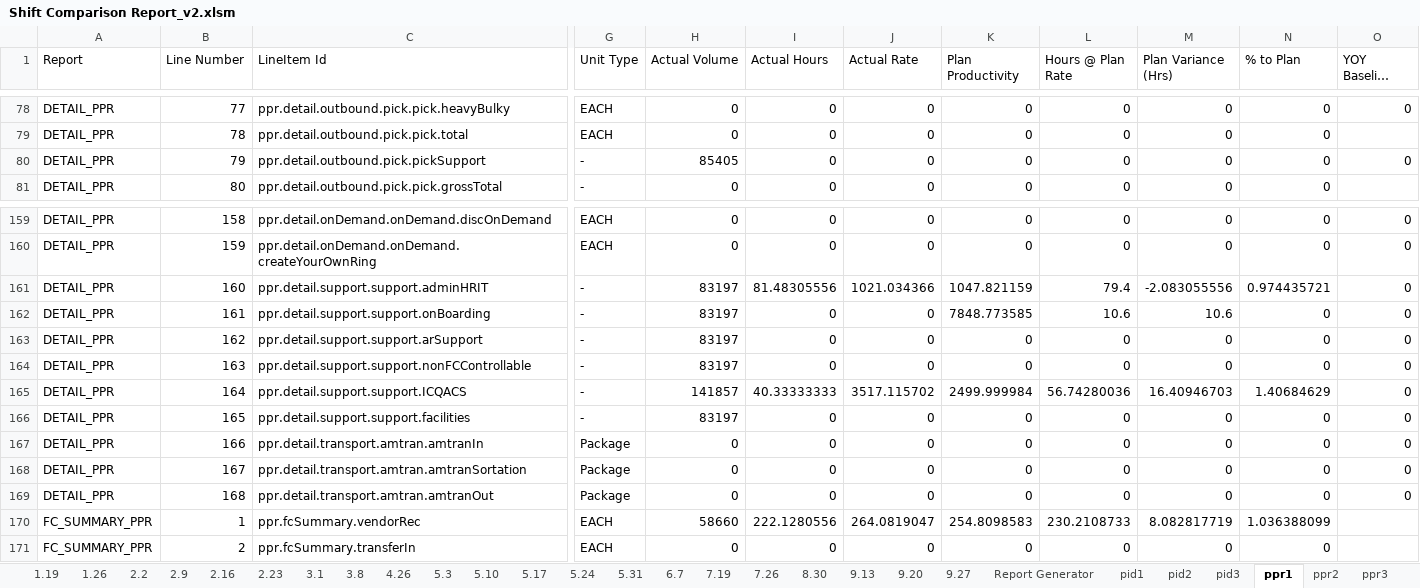
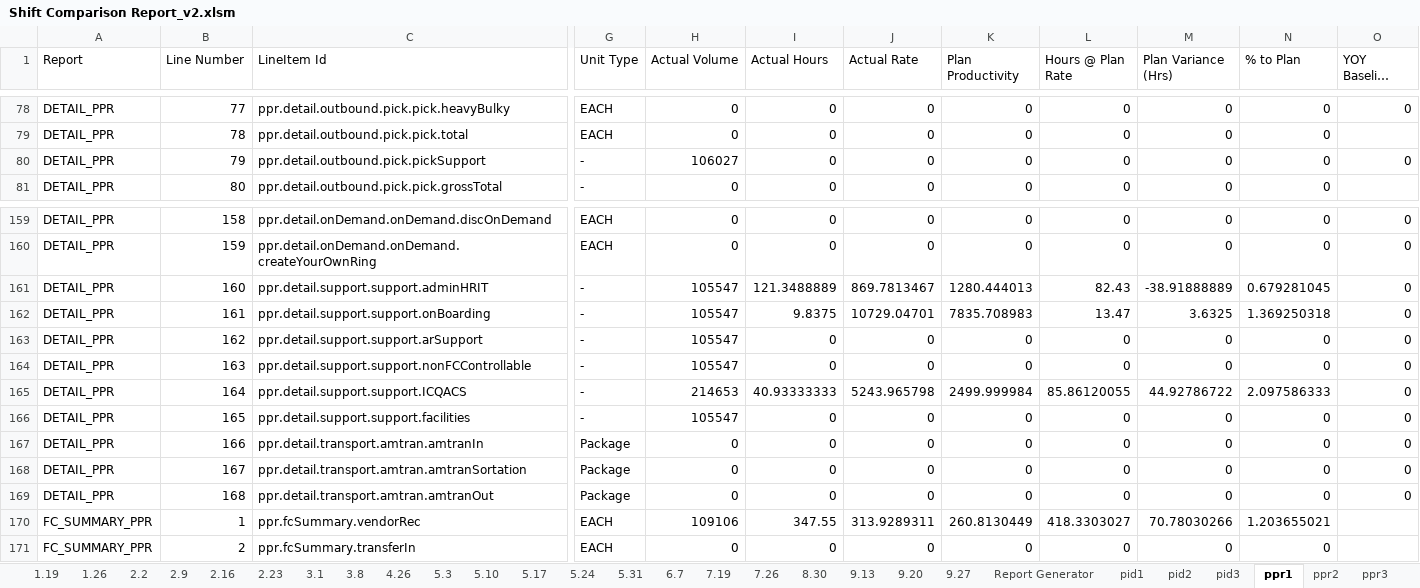
Before and after one commit to geovani-montoya/amazon_shift_comparison_reports_automation, an Excel workbook: Shift Comparison Report_v2.xlsm, sheet ppr1, drawn as a sheet; only a part is shown, gaps mark what is left out; long unchanged cells end in …; values as stored, in another font and other column widths than the file's, no borders; the diff covers the shown part only; the diff names each change by its address in the sheet, - before the commit and + after, or states it on an @@ line.

```diff
--- a/Shift Comparison Report_v2.xlsm (sheet ppr1)
+++ b/Shift Comparison Report_v2.xlsm (sheet ppr1)
-H80 (Actual Volume): 85405
+H80 (Actual Volume): 106027
-H161:H164 (Actual Volume): 83197
+H161:H164 (Actual Volume): 105547
-I161 (Actual Hours): 81.48305556
+I161 (Actual Hours): 121.3488889
-J161 (Actual Rate): 1021.034366
+J161 (Actual Rate): 869.7813467
-K161 (Plan Productivity): 1047.821159
+K161 (Plan Productivity): 1280.444013
-L161 (Hours @ Plan Rate): 79.4
+L161 (Hours @ Plan Rate): 82.43
-M161 (Plan Variance (Hrs)): -2.083055556
+M161 (Plan Variance (Hrs)): -38.91888889
-N161 (% to Plan): 0.974435721
+N161 (% to Plan): 0.679281045
-I162 (Actual Hours): 0
+I162 (Actual Hours): 9.8375
-J162 (Actual Rate): 0
+J162 (Actual Rate): 10729.04701
-K162 (Plan Productivity): 7848.773585
+K162 (Plan Productivity): 7835.708983
-L162 (Hours @ Plan Rate): 10.6
+L162 (Hours @ Plan Rate): 13.47
-M162 (Plan Variance (Hrs)): 10.6
+M162 (Plan Variance (Hrs)): 3.6325
-N162 (% to Plan): 0
+N162 (% to Plan): 1.369250318
-H165 (Actual Volume): 141857
+H165 (Actual Volume): 214653
-I165 (Actual Hours): 40.33333333
+I165 (Actual Hours): 40.93333333
-J165 (Actual Rate): 3517.115702
+J165 (Actual Rate): 5243.965798
-L165 (Hours @ Plan Rate): 56.74280036
+L165 (Hours @ Plan Rate): 85.86120055
-M165 (Plan Variance (Hrs)): 16.40946703
+M165 (Plan Variance (Hrs)): 44.92786722
-N165 (% to Plan): 1.40684629
+N165 (% to Plan): 2.097586333
-H166 (Actual Volume): 83197
+H166 (Actual Volume): 105547
-H170 (Actual Volume): 58660
+H170 (Actual Volume): 109106
-I170 (Actual Hours): 222.1280556
+I170 (Actual Hours): 347.55
-J170 (Actual Rate): 264.0819047
+J170 (Actual Rate): 313.9289311
-K170 (Plan Productivity): 254.8098583
+K170 (Plan Productivity): 260.8130449
-L170 (Hours @ Plan Rate): 230.2108733
+L170 (Hours @ Plan Rate): 418.3303027
-M170 (Plan Variance (Hrs)): 8.082817719
+M170 (Plan Variance (Hrs)): 70.78030266
-N170 (% to Plan): 1.036388099
+N170 (% to Plan): 1.203655021
```
Also changed, not shown: 228 edited cells elsewhere in this sheet, sheet frr4, sheet frr1, sheet frr2, sheet frr3, sheet ur4, sheet ur1, 10 more sheets, other sheet tabs, charts or pictures.
